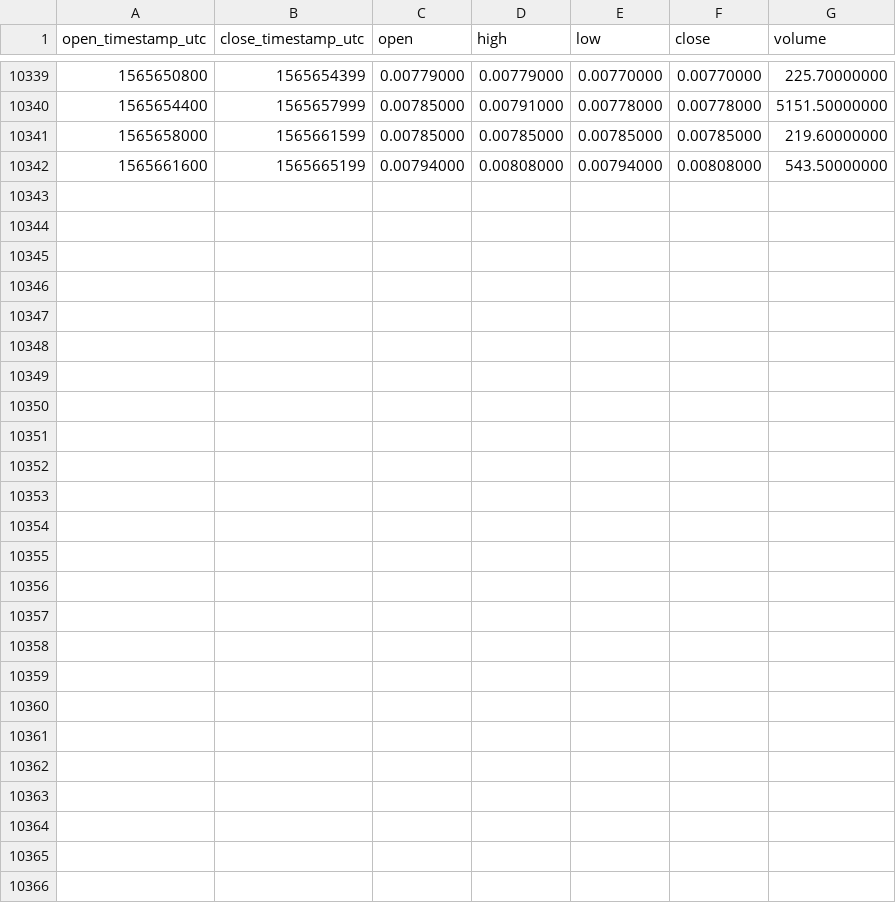
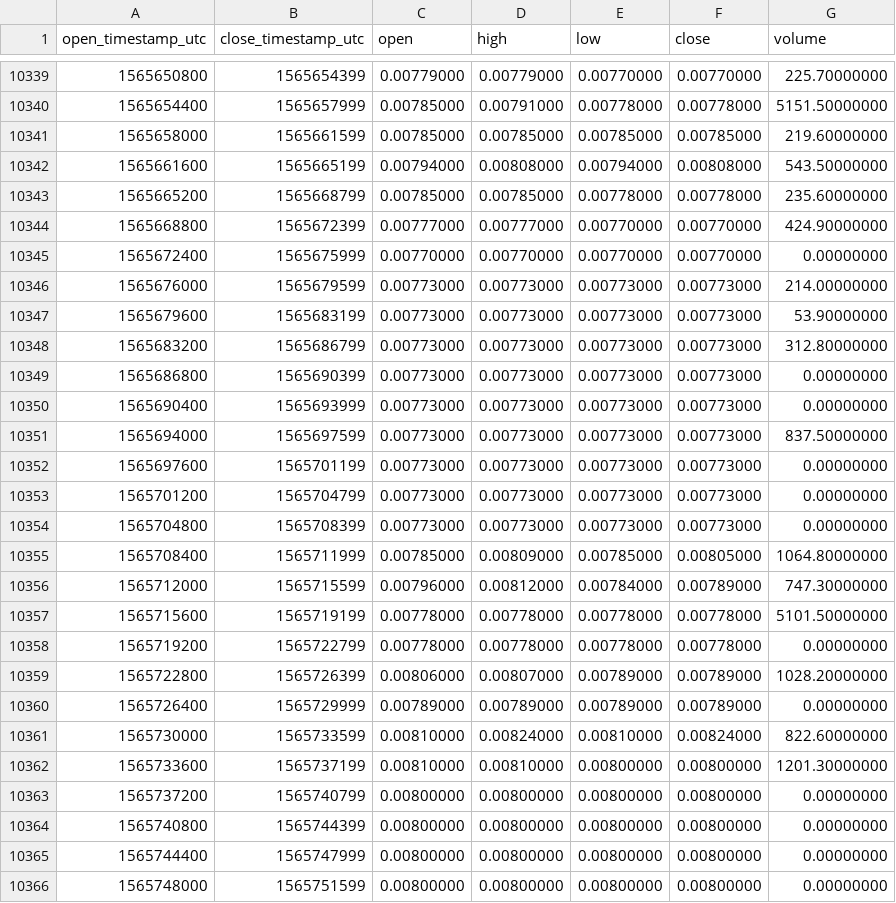
Before and after one commit to cryptobigbro/binance-NXSBNB, a CSV file: binance-NXSBNB-1h.csv, drawn as a sheet; only a part is shown, gaps mark what is left out.

Commit message:
Update OHLCV data.

```diff
--- a/binance-NXSBNB-1h.csv
+++ b/binance-NXSBNB-1h.csv
@@ -10342 +10342,25 @@ open_timestamp_utc,close_timestamp_utc,open,high,low,close,volume
 1565661600,1565665199,0.00794000,0.00808000,0.00794000,0.00808000,543.50000000
+1565665200,1565668799,0.00785000,0.00785000,0.00778000,0.00778000,235.60000000
+1565668800,1565672399,0.00777000,0.00777000,0.00770000,0.00770000,424.90000000
+1565672400,1565675999,0.00770000,0.00770000,0.00770000,0.00770000,0.00000000
+1565676000,1565679599,0.00773000,0.00773000,0.00773000,0.00773000,214.00000000
+1565679600,1565683199,0.00773000,0.00773000,0.00773000,0.00773000,53.90000000
+1565683200,1565686799,0.00773000,0.00773000,0.00773000,0.00773000,312.80000000
+1565686800,1565690399,0.00773000,0.00773000,0.00773000,0.00773000,0.00000000
+1565690400,1565693999,0.00773000,0.00773000,0.00773000,0.00773000,0.00000000
+1565694000,1565697599,0.00773000,0.00773000,0.00773000,0.00773000,837.50000000
+1565697600,1565701199,0.00773000,0.00773000,0.00773000,0.00773000,0.00000000
+1565701200,1565704799,0.00773000,0.00773000,0.00773000,0.00773000,0.00000000
+1565704800,1565708399,0.00773000,0.00773000,0.00773000,0.00773000,0.00000000
+1565708400,1565711999,0.00785000,0.00809000,0.00785000,0.00805000,1064.80000000
+1565712000,1565715599,0.00796000,0.00812000,0.00784000,0.00789000,747.30000000
+1565715600,1565719199,0.00778000,0.00778000,0.00778000,0.00778000,5101.50000000
+1565719200,1565722799,0.00778000,0.00778000,0.00778000,0.00778000,0.00000000
+1565722800,1565726399,0.00806000,0.00807000,0.00789000,0.00789000,1028.20000000
+1565726400,1565729999,0.00789000,0.00789000,0.00789000,0.00789000,0.00000000
+1565730000,1565733599,0.00810000,0.00824000,0.00810000,0.00824000,822.60000000
+1565733600,1565737199,0.00810000,0.00810000,0.00800000,0.00800000,1201.30000000
+1565737200,1565740799,0.00800000,0.00800000,0.00800000,0.00800000,0.00000000
+1565740800,1565744399,0.00800000,0.00800000,0.00800000,0.00800000,0.00000000
+1565744400,1565747999,0.00800000,0.00800000,0.00800000,0.00800000,0.00000000
+1565748000,1565751599,0.00800000,0.00800000,0.00800000,0.00800000,0.00000000
```
Also changed, not shown: binance-NXSBNB-1d.csv.
